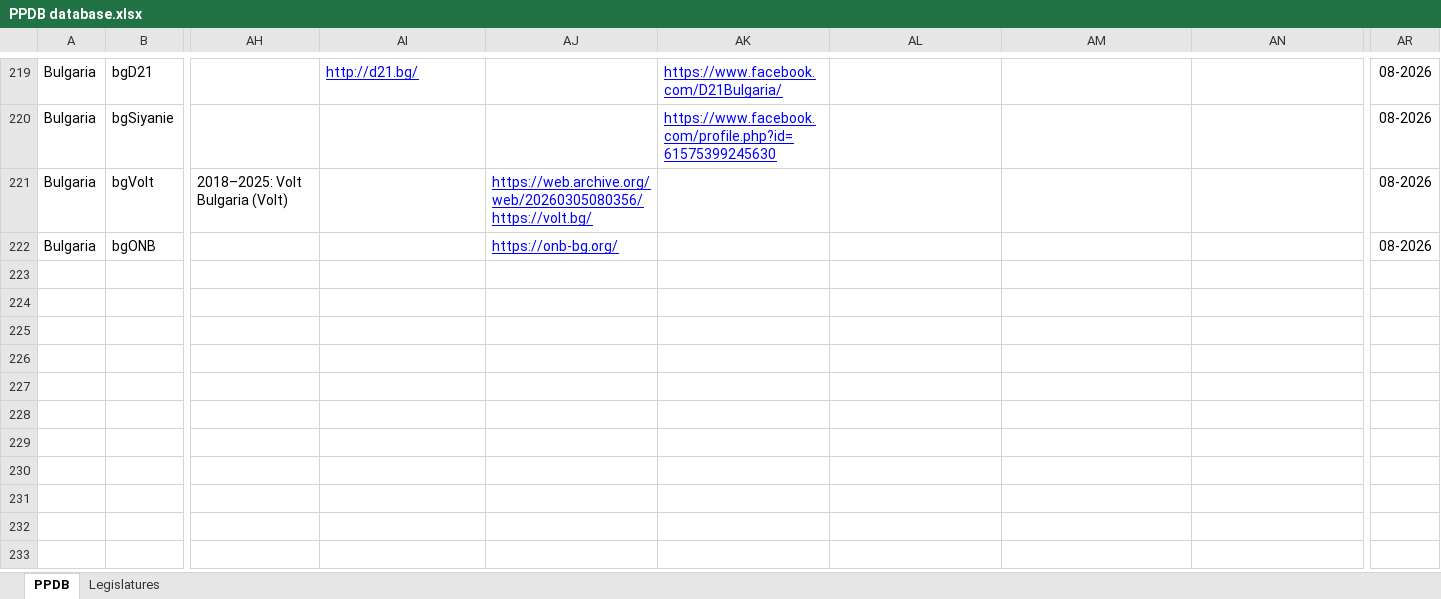
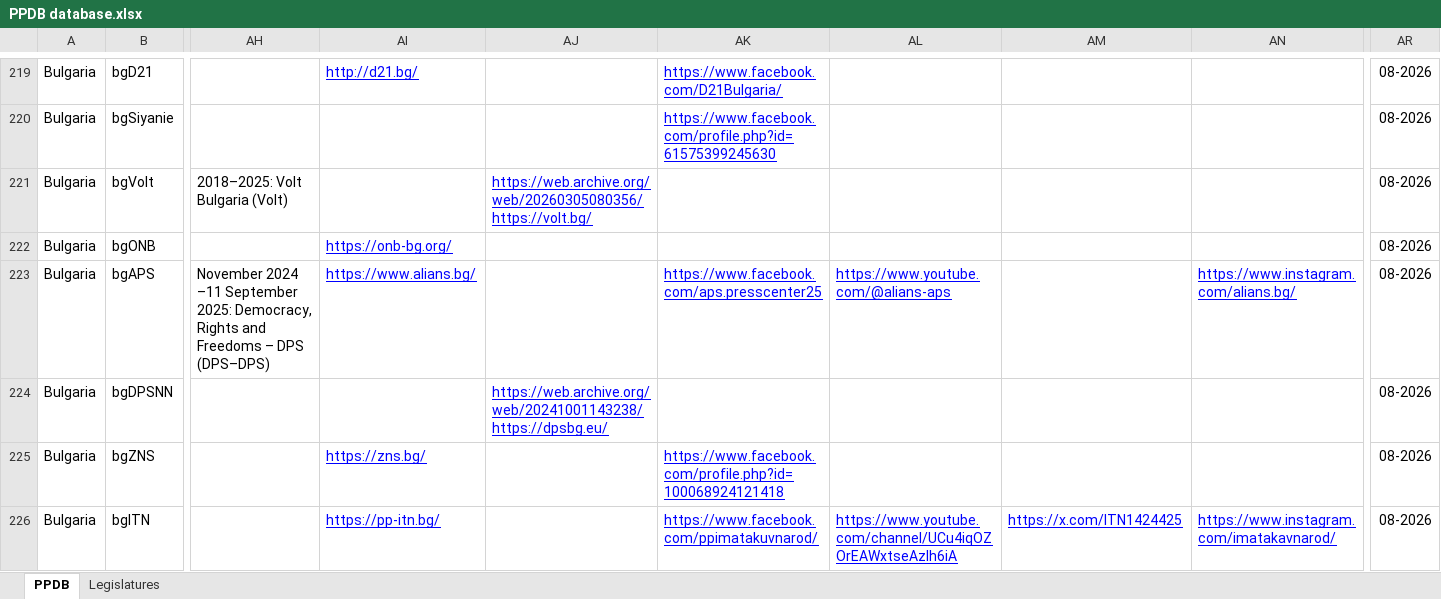
Before and after one commit to PLATELru/ppdb, an Excel workbook: data/PPDB database.xlsx, sheet PPDB, drawn as a sheet; only a part is shown, gaps mark what is left out; values as stored, in another font and other column widths than the file's, no borders; charts and pictures not drawn; rows hold the shown columns only; the diff covers the shown part only; the diff names each change by its address in the sheet, - before the commit and + after, or states it on an @@ line.

Commit message:
Add files via upload

```diff
--- a/data/PPDB database.xlsx (sheet PPDB)
+++ b/data/PPDB database.xlsx (sheet PPDB)
-AI222: (empty)
+AI222: https://onb-bg.org/
-AJ222: https://onb-bg.org/
+AJ222: (empty)
+row 223: Bulgaria | bgAPS | November 2024 –11 September 2025: Democracy, Rights and Freedoms – DPS (DPS–DPS) | https://www.alians.bg/ |  | https://www.facebook.com/aps.presscenter25 | https://www.youtube.com/@alians-aps |  | https://www.instagram.com/alians.bg/ | 08-2026
+row 224: Bulgaria | bgDPSNN |  |  | https://web.archive.org/web/20241001143238/https://dpsbg.eu/ |  |  |  |  | 08-2026
+row 225: Bulgaria | bgZNS |  | https://zns.bg/ |  | https://www.facebook.com/profile.php?id=100068924121418 |  |  |  | 08-2026
+row 226: Bulgaria | bgITN |  | https://pp-itn.bg/ |  | https://www.facebook.com/ppimatakuvnarod/ | https://www.youtube.com/channel/UCu4iqOZOrEAWxtseAzIh6iA | https://x.com/ITN1424425 | https://www.instagram.com/imatakavnarod/ | 08-2026
```
Also changed, not shown: 14 added rows and 2 edited cells elsewhere in this sheet, sheet Legislatures.
